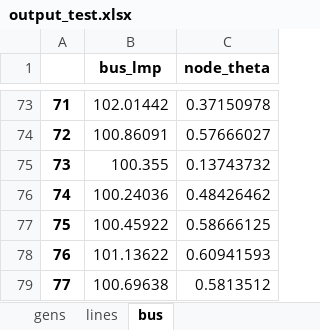
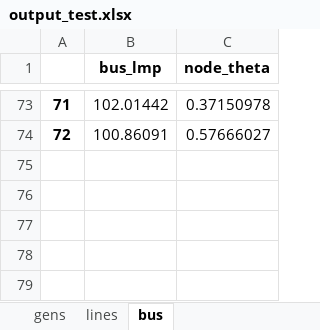
Before and after one commit to NMSU-POWER/pyComms, an Excel workbook: conejo/output_test.xlsx, sheet bus, drawn as a sheet; only a part is shown, gaps mark what is left out; values as stored, in another font and other column widths than the file's, no borders; the diff names each change by its address in the sheet, - before the commit and + after, or states it on an @@ line.

```diff
--- a/conejo/output_test.xlsx (sheet bus)
+++ b/conejo/output_test.xlsx (sheet bus)
-row 75: 73 | 100.355 | 0.13743732
-row 76: 74 | 100.24036 | 0.48426462
-row 77: 75 | 100.45922 | 0.58666125
-row 78: 76 | 101.13622 | 0.60941593
-row 79: 77 | 100.69638 | 0.5813512
```
Also changed, not shown: sheet lines, sheet gens, 7 other files.
